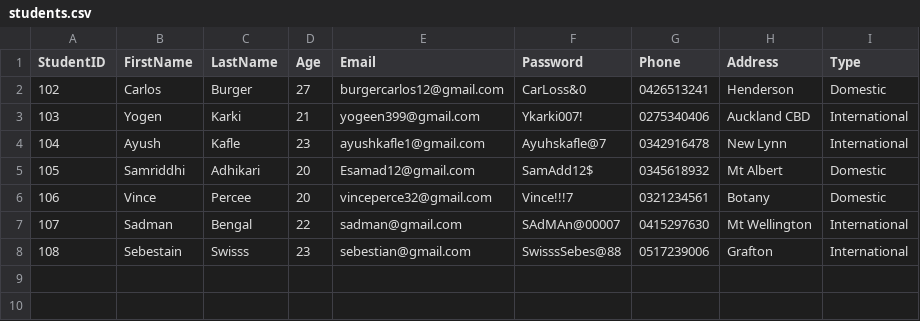
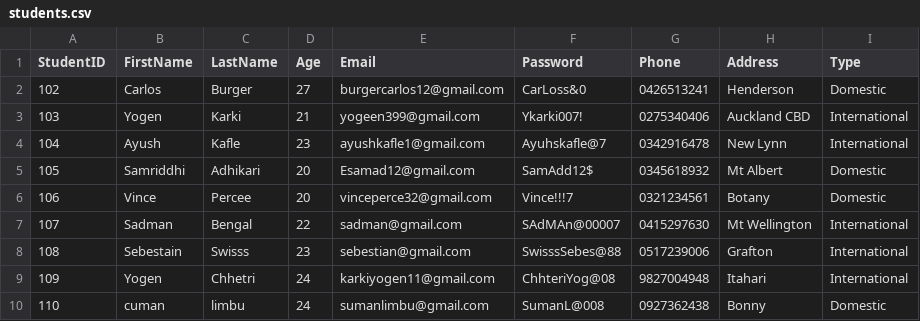
Before and after one commit to yogenkarki07/TalentHub2026, a CSV file: File/students.csv, drawn as a sheet; the diff names each change by its address in the sheet, - before the commit and + after, or states it on an @@ line.

```diff
--- a/File/students.csv
+++ b/File/students.csv
+row 9: 109 | Yogen | Chhetri | 24 | karkiyogen11@gmail.com | ChhteriYog@08 | 9827004948 | Itahari | International
+row 10: 110 | cuman | limbu | 24 | sumanlimbu@gmail.com | SumanL@008 | 0927362438 | Bonny | Domestic
```
Also changed, not shown: 1 other file.
